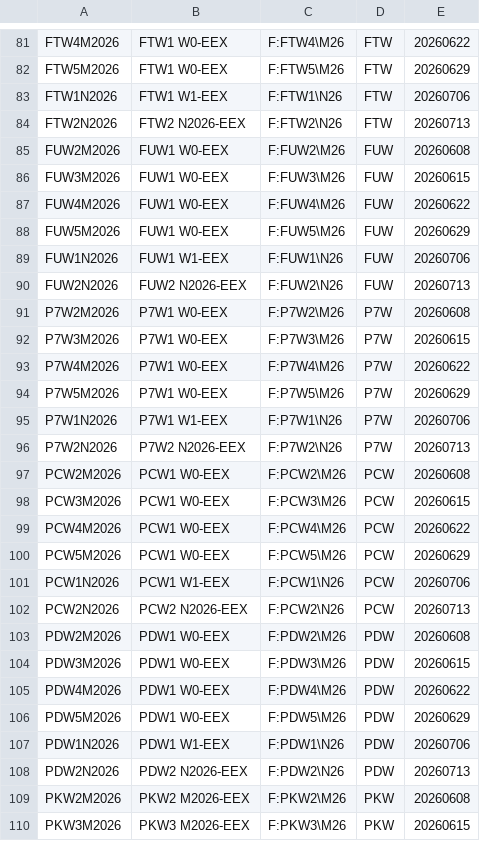
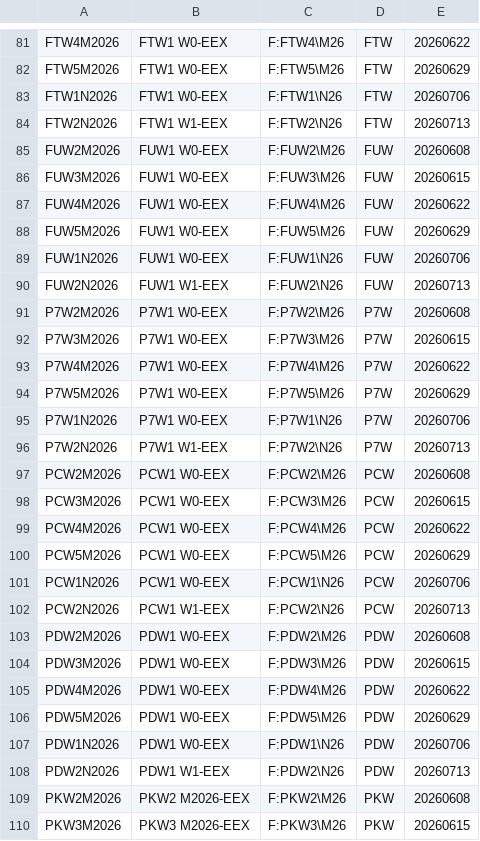
Before and after one commit to tradingview-dev/idc-expchains, a CSV file: expchains/eex_power_weekend_futures.csv, drawn as a sheet; only a part is shown, gaps mark what is left out; the diff covers the shown part only.

```diff
--- a/expchains/eex_power_weekend_futures.csv
+++ b/expchains/eex_power_weekend_futures.csv
@@ -82,4 +82,4 @@ FTW4M2026,FTW1 W0-EEX,F:FTW4\M26,FTW,20260622
 FTW5M2026,FTW1 W0-EEX,F:FTW5\M26,FTW,20260629
-FTW1N2026,FTW1 W1-EEX,F:FTW1\N26,FTW,20260706
-FTW2N2026,FTW2 N2026-EEX,F:FTW2\N26,FTW,20260713
+FTW1N2026,FTW1 W0-EEX,F:FTW1\N26,FTW,20260706
+FTW2N2026,FTW1 W1-EEX,F:FTW2\N26,FTW,20260713
 FUW2M2026,FUW1 W0-EEX,F:FUW2\M26,FUW,20260608
@@ -88,4 +88,4 @@ FUW4M2026,FUW1 W0-EEX,F:FUW4\M26,FUW,20260622
 FUW5M2026,FUW1 W0-EEX,F:FUW5\M26,FUW,20260629
-FUW1N2026,FUW1 W1-EEX,F:FUW1\N26,FUW,20260706
-FUW2N2026,FUW2 N2026-EEX,F:FUW2\N26,FUW,20260713
+FUW1N2026,FUW1 W0-EEX,F:FUW1\N26,FUW,20260706
+FUW2N2026,FUW1 W1-EEX,F:FUW2\N26,FUW,20260713
 P7W2M2026,P7W1 W0-EEX,F:P7W2\M26,P7W,20260608
@@ -94,4 +94,4 @@ P7W4M2026,P7W1 W0-EEX,F:P7W4\M26,P7W,20260622
 P7W5M2026,P7W1 W0-EEX,F:P7W5\M26,P7W,20260629
-P7W1N2026,P7W1 W1-EEX,F:P7W1\N26,P7W,20260706
-P7W2N2026,P7W2 N2026-EEX,F:P7W2\N26,P7W,20260713
+P7W1N2026,P7W1 W0-EEX,F:P7W1\N26,P7W,20260706
+P7W2N2026,P7W1 W1-EEX,F:P7W2\N26,P7W,20260713
 PCW2M2026,PCW1 W0-EEX,F:PCW2\M26,PCW,20260608
@@ -100,4 +100,4 @@ PCW4M2026,PCW1 W0-EEX,F:PCW4\M26,PCW,20260622
 PCW5M2026,PCW1 W0-EEX,F:PCW5\M26,PCW,20260629
-PCW1N2026,PCW1 W1-EEX,F:PCW1\N26,PCW,20260706
-PCW2N2026,PCW2 N2026-EEX,F:PCW2\N26,PCW,20260713
+PCW1N2026,PCW1 W0-EEX,F:PCW1\N26,PCW,20260706
+PCW2N2026,PCW1 W1-EEX,F:PCW2\N26,PCW,20260713
 PDW2M2026,PDW1 W0-EEX,F:PDW2\M26,PDW,20260608
@@ -106,4 +106,4 @@ PDW4M2026,PDW1 W0-EEX,F:PDW4\M26,PDW,20260622
 PDW5M2026,PDW1 W0-EEX,F:PDW5\M26,PDW,20260629
-PDW1N2026,PDW1 W1-EEX,F:PDW1\N26,PDW,20260706
-PDW2N2026,PDW2 N2026-EEX,F:PDW2\N26,PDW,20260713
+PDW1N2026,PDW1 W0-EEX,F:PDW1\N26,PDW,20260706
+PDW2N2026,PDW1 W1-EEX,F:PDW2\N26,PDW,20260713
 PKW2M2026,PKW2 M2026-EEX,F:PKW2\M26,PKW,20260608
```
Also changed, not shown: 36 edited cells elsewhere in this file, expchains/bovespa_2_futures.csv, expchains/eex_gas_futures.csv, 5 other files.
